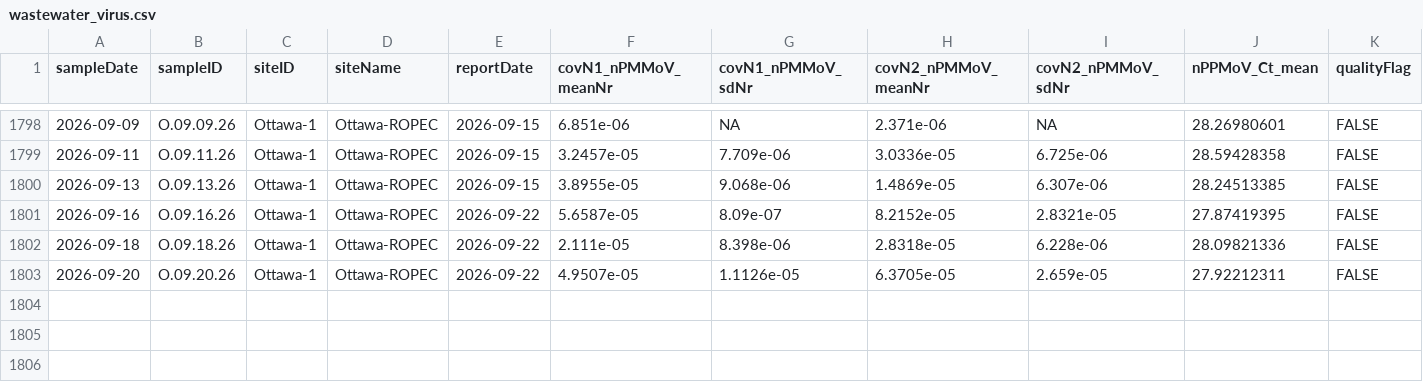
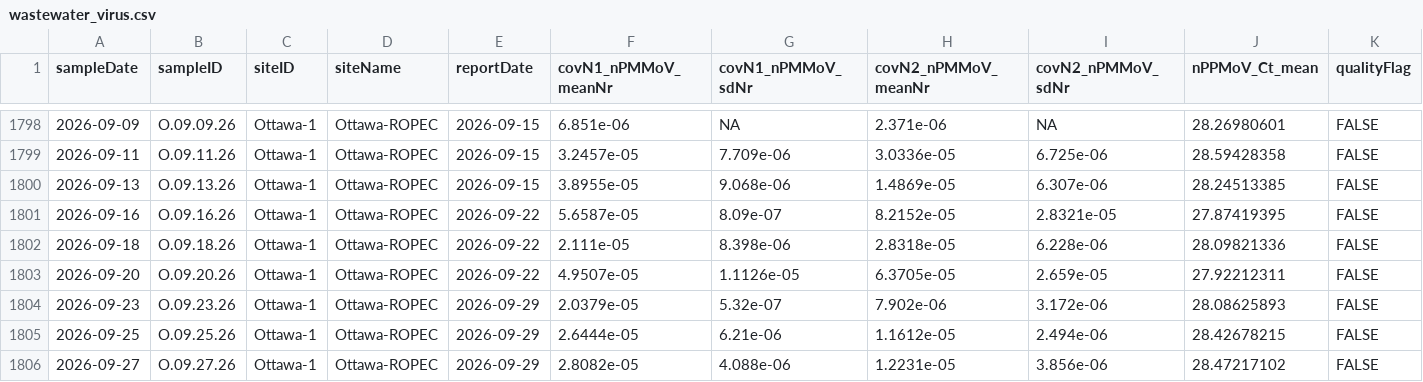
Before and after one commit to Delatolla-lab/PHESD, a CSV file: Wastewater/Ottawa/Data/wastewater_virus.csv, drawn as a sheet; only a part is shown, gaps mark what is left out; rows hold the shown columns only; the diff names each change by its address in the sheet, - before the commit and + after, or states it on an @@ line.

```diff
--- a/Wastewater/Ottawa/Data/wastewater_virus.csv
+++ b/Wastewater/Ottawa/Data/wastewater_virus.csv
+row 1804: 2026-09-23 | O.09.23.26 | Ottawa-1 | Ottawa-ROPEC | 2026-09-29 | 2.0379e-05 | 5.32e-07 | 7.902e-06 | 3.172e-06 | 28.08625893 | FALSE
+row 1805: 2026-09-25 | O.09.25.26 | Ottawa-1 | Ottawa-ROPEC | 2026-09-29 | 2.6444e-05 | 6.21e-06 | 1.1612e-05 | 2.494e-06 | 28.42678215 | FALSE
+row 1806: 2026-09-27 | O.09.27.26 | Ottawa-1 | Ottawa-ROPEC | 2026-09-29 | 2.8082e-05 | 4.088e-06 | 1.2231e-05 | 3.856e-06 | 28.47217102 | FALSE
```
Also changed, not shown: 1 other file.
